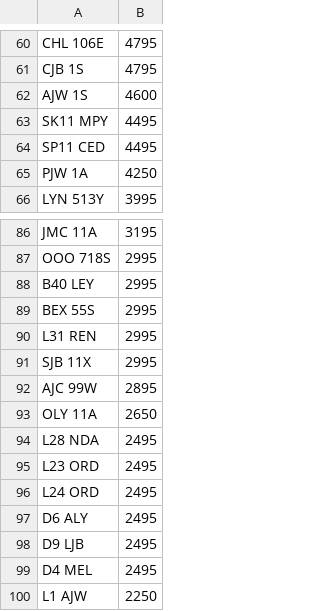
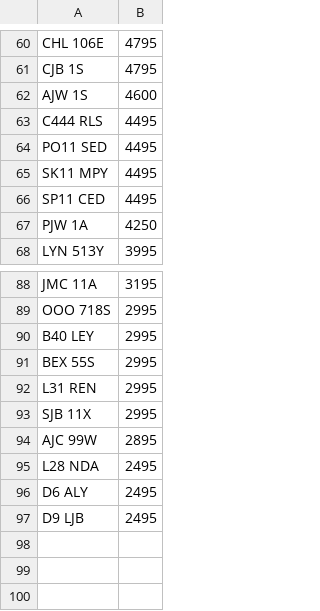
Before and after one commit to martinsumner/simplyreg, a CSV file: csv/EQUIMARK_PLUSVAT_380.csv, drawn as a sheet; only a part is shown, gaps mark what is left out; removed rows and columns are numbered as before the commit, all else as after; the diff names each change by its address in the sheet, - before the commit and + after, or states it on an @@ line.

```diff
--- a/csv/EQUIMARK_PLUSVAT_380.csv
+++ b/csv/EQUIMARK_PLUSVAT_380.csv
+row 63: C444 RLS | 4495
+row 64: PO11 SED | 4495
-row 93: OLY 11A | 2650
-row 95: L23 ORD | 2495
-row 96: L24 ORD | 2495
-row 99: D4 MEL | 2495
-row 100: L1 AJW | 2250
```
Also changed, not shown: csv/CHARLESBURKE_NOVAT_0.csv, csv/NE_PLUSVAT_380.CSV.
